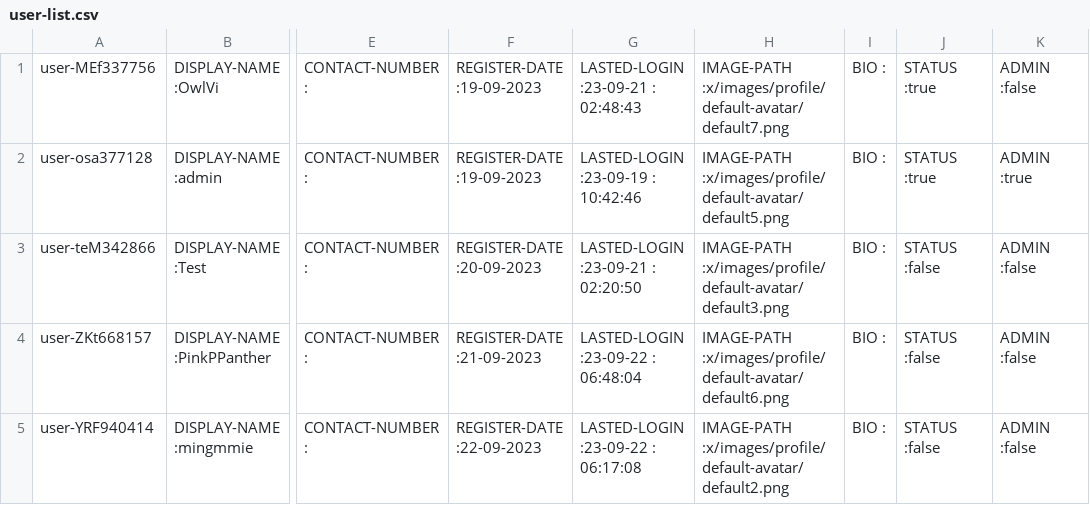
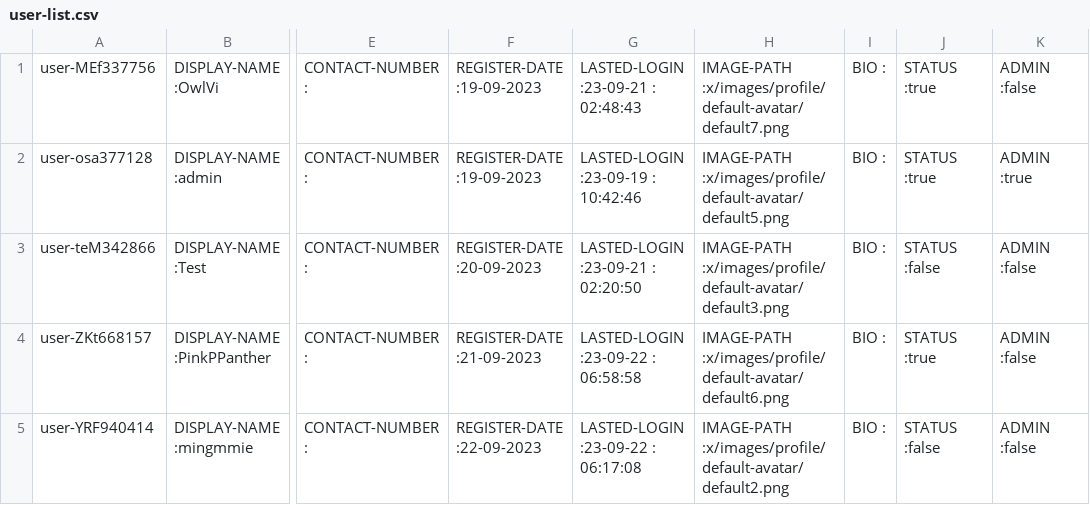
Before and after one commit to Homiez09/plasom-reunion, a CSV file: data/user-list.csv, drawn as a sheet; only a part is shown, gaps mark what is left out; the diff names each change by its address in the sheet, - before the commit and + after, or states it on an @@ line.

Commit message:
update CSV files

```diff
--- a/data/user-list.csv
+++ b/data/user-list.csv
-G4: LASTED-LOGIN :23-09-22 : 06:48:04
+G4: LASTED-LOGIN :23-09-22 : 06:58:58
-J4: STATUS :false
+J4: STATUS :true
```
